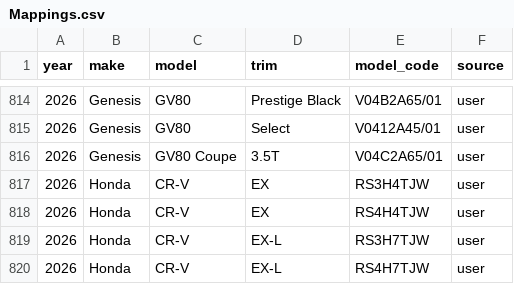
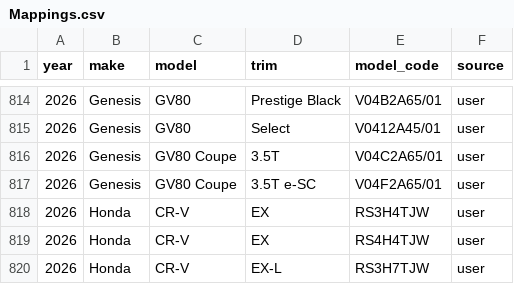
Before and after one commit to klb-text/map, a CSV file: Mappings.csv, drawn as a sheet; only a part is shown, gaps mark what is left out; the shorter side is filled out with more unchanged rows; the diff names each change by its address in the sheet, - before the commit and + after, or states it on an @@ line.

Commit message:
chore(mappings): upsert 1 row(s) via AFF UI - 1769718242.5036647

```diff
--- a/Mappings.csv
+++ b/Mappings.csv
+row 817: 2026 | Genesis | GV80 Coupe | 3.5T e-SC | V04F2A65/01 | user
```
